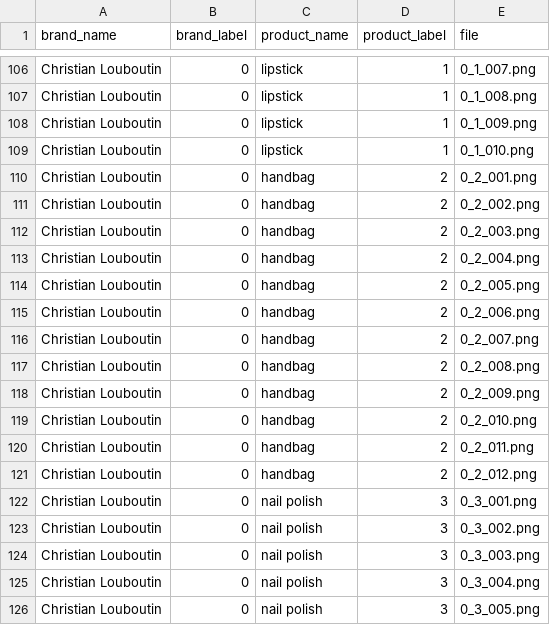
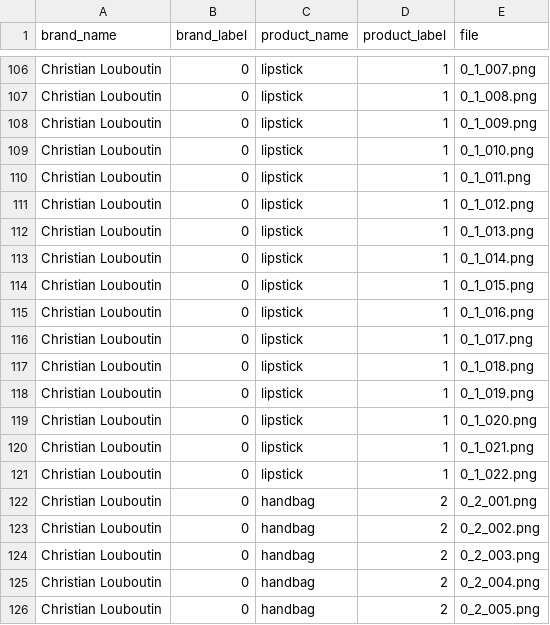
Before and after one commit to OlgaBelitskaya/deep_learning_projects, a CSV file: DL_PP4/data/style.csv, drawn as a sheet; only a part is shown, gaps mark what is left out; the shorter side is filled out with more unchanged rows.

```diff
--- a/DL_PP4/data/style.csv
+++ b/DL_PP4/data/style.csv
@@ -109,2 +109,14 @@ Christian Louboutin,0,lipstick,1,0_1_009.png
 Christian Louboutin,0,lipstick,1,0_1_010.png
+Christian Louboutin,0,lipstick,1,0_1_011.png
+Christian Louboutin,0,lipstick,1,0_1_012.png
+Christian Louboutin,0,lipstick,1,0_1_013.png
+Christian Louboutin,0,lipstick,1,0_1_014.png
+Christian Louboutin,0,lipstick,1,0_1_015.png
+Christian Louboutin,0,lipstick,1,0_1_016.png
+Christian Louboutin,0,lipstick,1,0_1_017.png
+Christian Louboutin,0,lipstick,1,0_1_018.png
+Christian Louboutin,0,lipstick,1,0_1_019.png
+Christian Louboutin,0,lipstick,1,0_1_020.png
+Christian Louboutin,0,lipstick,1,0_1_021.png
+Christian Louboutin,0,lipstick,1,0_1_022.png
 Christian Louboutin,0,handbag,2,0_2_001.png
```
Also changed, not shown: 12 other files.
